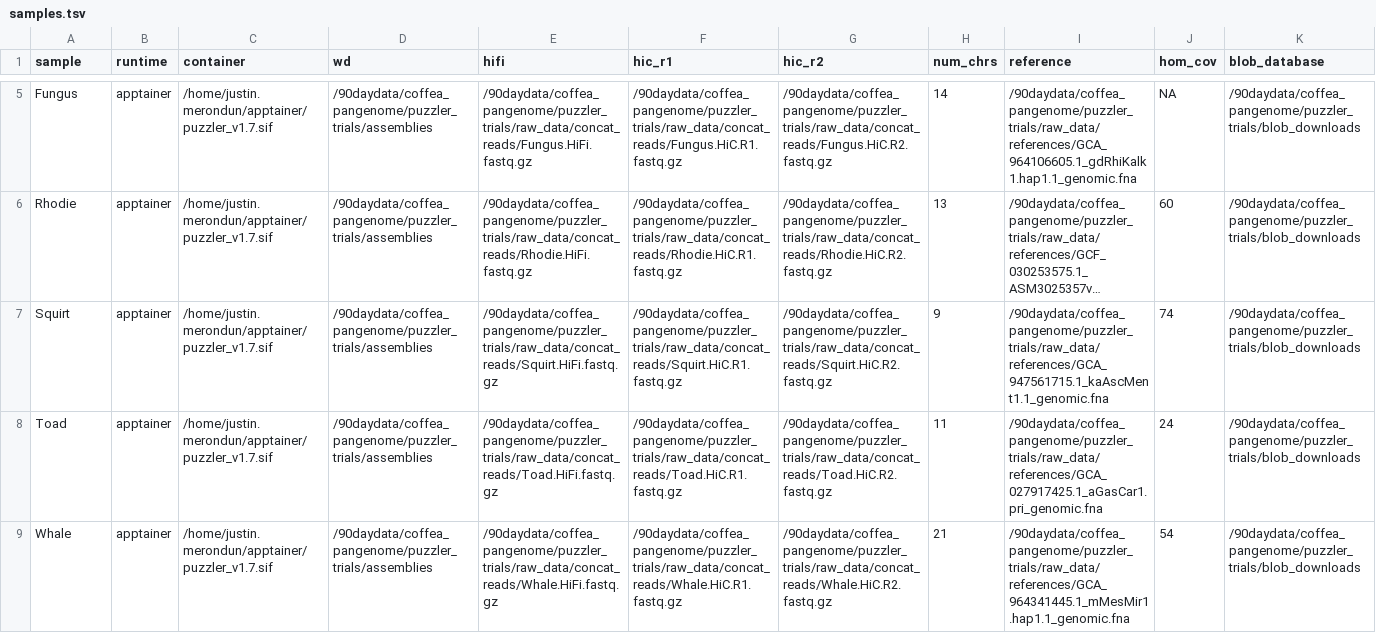
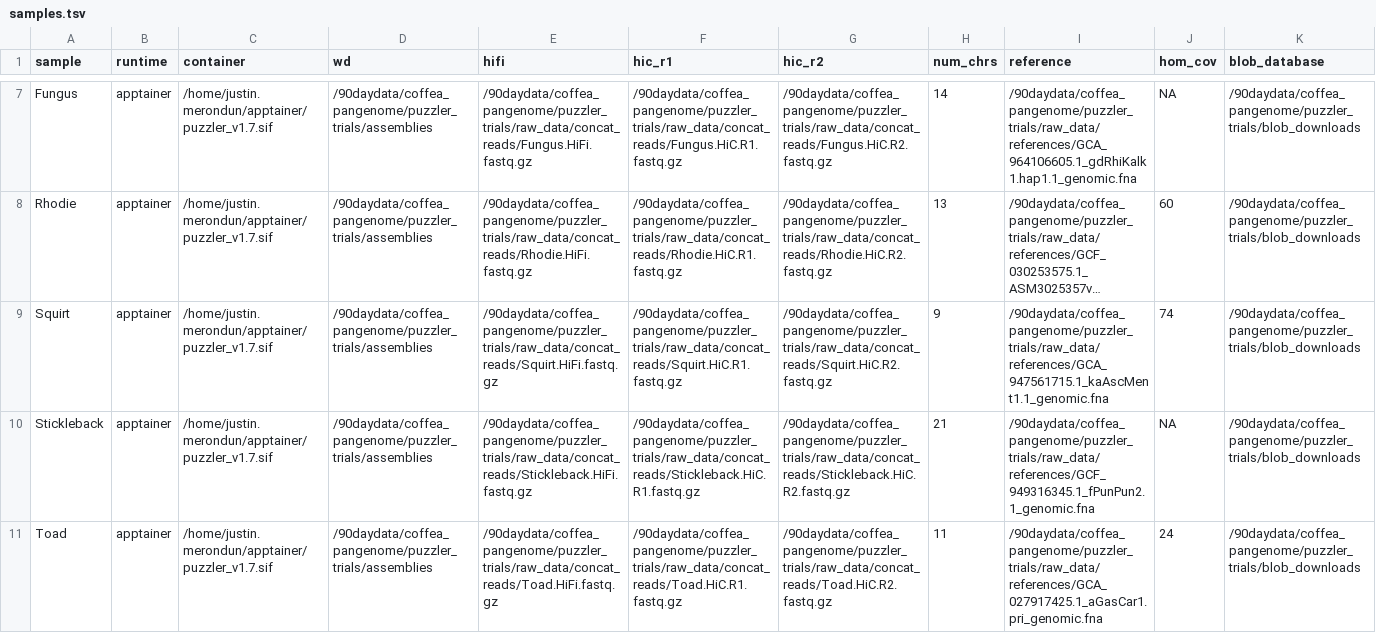
Before and after one commit to merondun/puzzler, a TSV file: examples/samples.tsv, drawn as a sheet; only a part is shown, gaps mark what is left out; long unchanged cells end in …; removed rows and columns are numbered as before the commit, all else as after; rows hold the shown columns only; the diff covers the shown part only; the diff names each change by its address in the sheet, - before the commit and + after, or states it on an @@ line.

```diff
--- a/examples/samples.tsv
+++ b/examples/samples.tsv
+row 10: Stickleback | apptainer | /home/justin.merondun/apptainer/puzzler_v1.7.sif | /90daydata/coffea_pangenome/puzzler_trials/assemblies | /90daydata/coffea_pangenome/puzzler_trials/raw_data/concat_reads/Stickleback.HiFi.fastq.gz | /90daydata/coffea_pangenome/puzzler_trials/raw_data/concat_reads/Stickleback.HiC.R1.fastq.gz | /90daydata/coffea_pangenome/puzzler_trials/raw_data/concat_reads/Stickleback.HiC.R2.fastq.gz | 21 | /90daydata/coffea_pangenome/puzzler_trials/raw_data/references/GCF_949316345.1_fPunPun2.1_genomic.fna | NA | /90daydata/coffea_pangenome/puzzler_trials/blob_downloads
-row 9: Whale | apptainer | /home/justin.merondun/apptainer/puzzler_v1.7.sif | /90daydata/coffea_pangenome/puzzler_trials/assemblies | /90daydata/coffea_pangenome/puzzler_trials/raw_data/concat_reads/Whale.HiFi.fastq.gz | /90daydata/coffea_pangenome/puzzler_trials/raw_data/concat_reads/Whale.HiC.R1.fastq.gz | /90daydata/coffea_pangenome/puzzler_trials/raw_data/concat_reads/Whale.HiC.R2.fastq.gz | 21 | /90daydata/coffea_pangenome/puzzler_trials/raw_data/references/GCA_964341445.1_mMesMir1.hap1.1_genomic.fna | 54 | /90daydata/coffea_pangenome/puzzler_trials/blob_downloads
```
Also changed, not shown: 2 removed rows and 2 moved rows elsewhere in this file, 2 other files.
